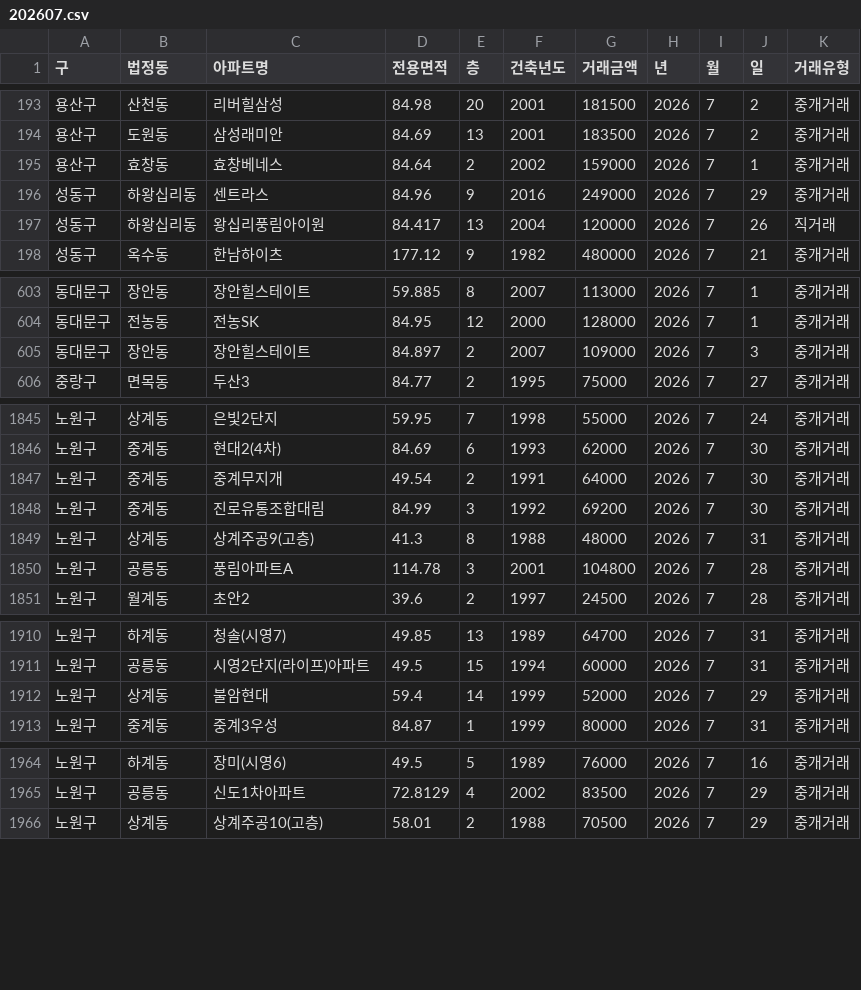
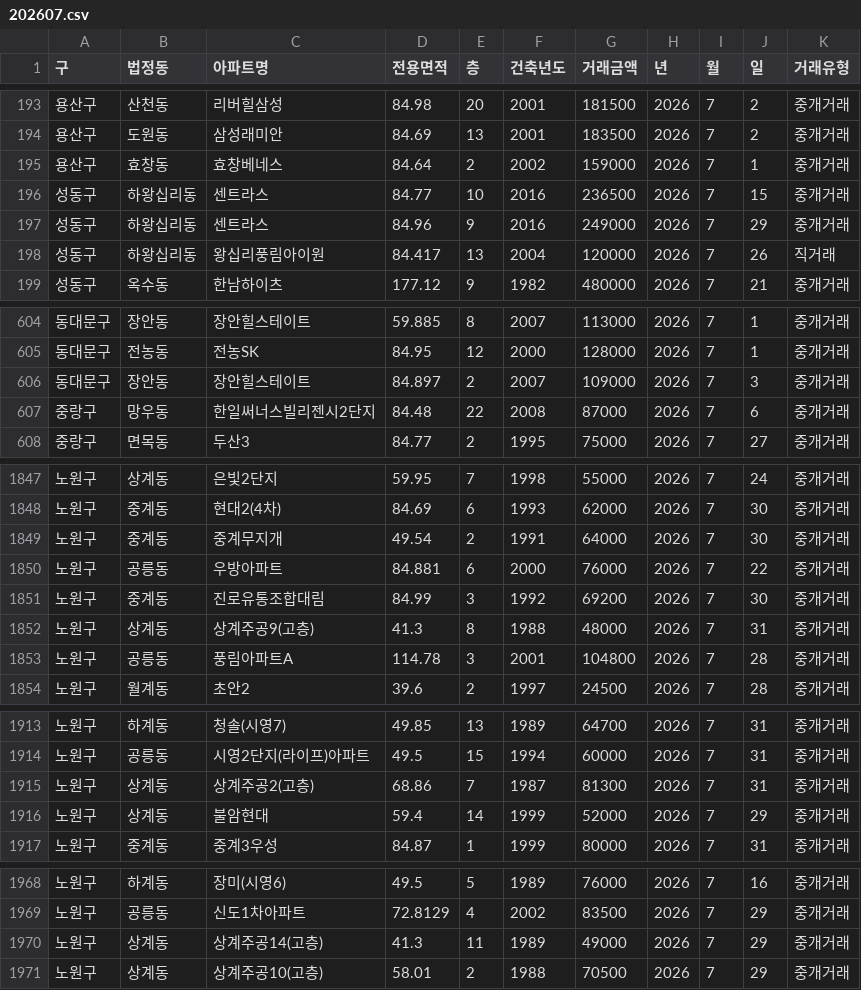
Before and after one commit to sean794/Real-Estate, a CSV file: data/apt_trade/202607.csv, drawn as a sheet; only a part is shown, gaps mark what is left out; the diff covers the shown part only; the diff names each change by its address in the sheet, - before the commit and + after, or states it on an @@ line.

```diff
--- a/data/apt_trade/202607.csv
+++ b/data/apt_trade/202607.csv
+row 196: 성동구 | 하왕십리동 | 센트라스 | 84.77 | 10 | 2016 | 236500 | 2026 | 7 | 15 | 중개거래
+row 607: 중랑구 | 망우동 | 한일써너스빌리젠시2단지 | 84.48 | 22 | 2008 | 87000 | 2026 | 7 | 6 | 중개거래
+row 1850: 노원구 | 공릉동 | 우방아파트 | 84.881 | 6 | 2000 | 76000 | 2026 | 7 | 22 | 중개거래
+row 1915: 노원구 | 상계동 | 상계주공2(고층) | 68.86 | 7 | 1987 | 81300 | 2026 | 7 | 31 | 중개거래
+row 1970: 노원구 | 상계동 | 상계주공14(고층) | 41.3 | 11 | 1989 | 49000 | 2026 | 7 | 29 | 중개거래
```
Also changed, not shown: 6 added rows elsewhere in this file, docs/data/apt_trade/202607.csv, 11 other files.
